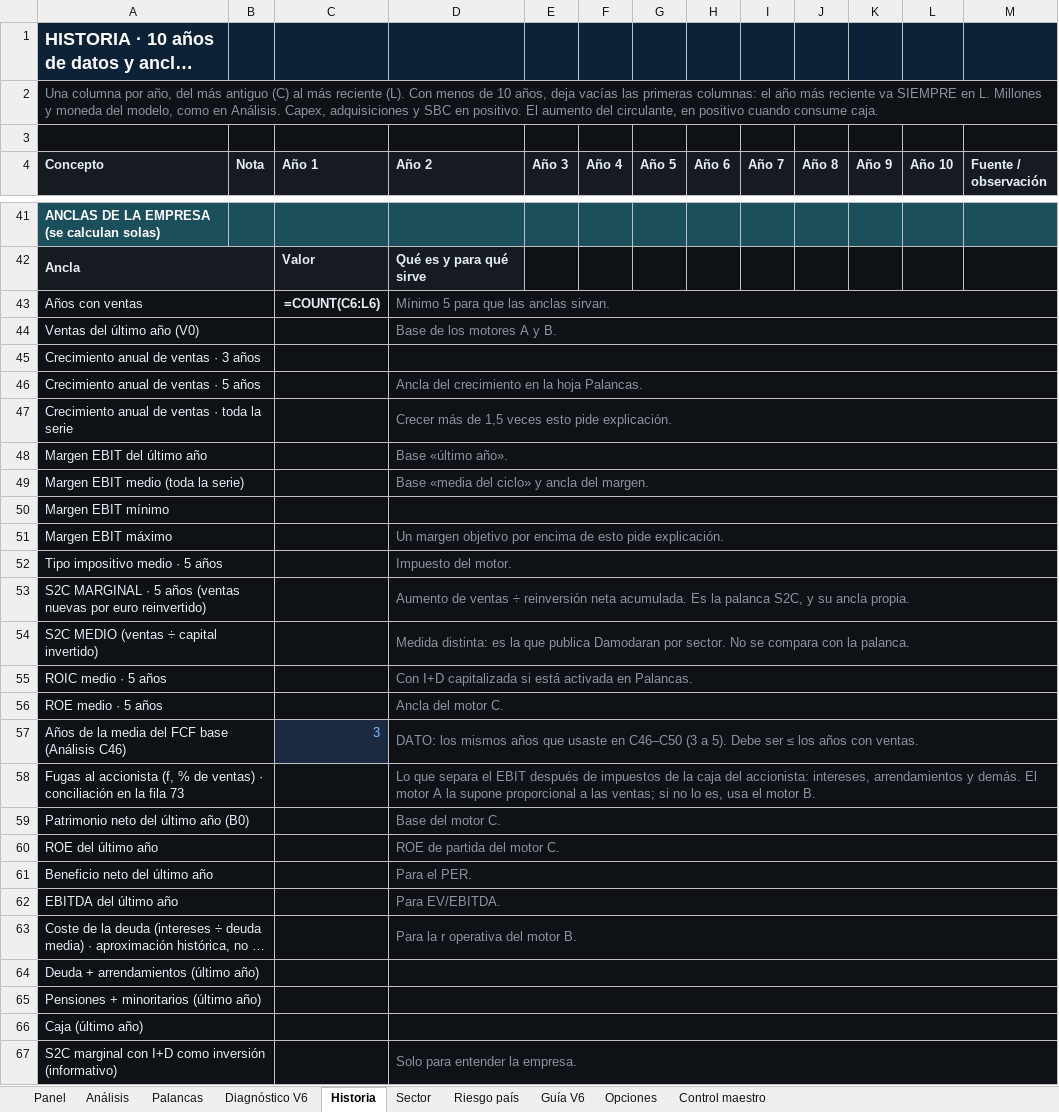
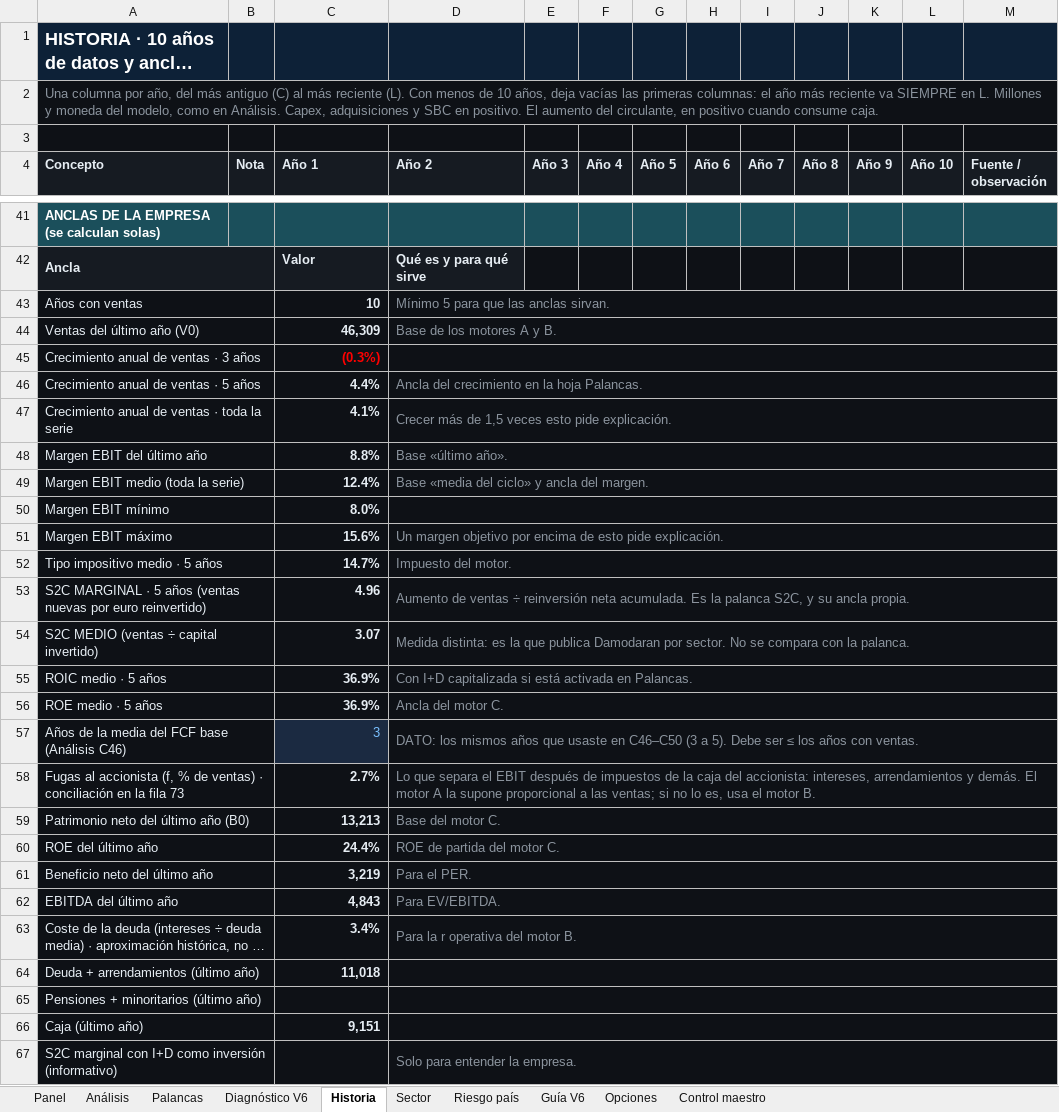
Before and after one commit to jluisplagos/Joselito, an Excel workbook: personaje_v2/empresas_v2/Nike/Nike_v63_evaluada.xlsx, sheet Historia, drawn as a sheet; only a part is shown, gaps mark what is left out; long unchanged cells end in …; values as stored, in another font and other column widths than the file's, no borders; formulas without a stored value are shown as written; the diff covers the shown part only; the diff names each change by its address in the sheet, - before the commit and + after, or states it on an @@ line.

```diff
--- a/personaje_v2/empresas_v2/Nike/Nike_v63_evaluada.xlsx (sheet Historia)
+++ b/personaje_v2/empresas_v2/Nike/Nike_v63_evaluada.xlsx (sheet Historia)
-C43 (Año 1): =COUNT(C6:L6)
+C43 (Año 1): 10
-C44 (Año 1): (empty)
+C44 (Año 1): 46,309
-C45 (Año 1): (empty)
+C45 (Año 1): (0.3%)
-C46 (Año 1): (empty)
+C46 (Año 1): 4.4%
-C47 (Año 1): (empty)
+C47 (Año 1): 4.1%
-C48 (Año 1): (empty)
+C48 (Año 1): 8.8%
-C49 (Año 1): (empty)
+C49 (Año 1): 12.4%
-C50 (Año 1): (empty)
+C50 (Año 1): 8.0%
-C51 (Año 1): (empty)
+C51 (Año 1): 15.6%
-C52 (Año 1): (empty)
+C52 (Año 1): 14.7%
-C53 (Año 1): (empty)
+C53 (Año 1): 4.96
-C54 (Año 1): (empty)
+C54 (Año 1): 3.07
-C55:C56 (Año 1): (empty)
+C55:C56 (Año 1): 36.9%
-C58 (Año 1): (empty)
+C58 (Año 1): 2.7%
-C59 (Año 1): (empty)
+C59 (Año 1): 13,213
-C60 (Año 1): (empty)
+C60 (Año 1): 24.4%
-C61 (Año 1): (empty)
+C61 (Año 1): 3,219
-C62 (Año 1): (empty)
+C62 (Año 1): 4,843
-C63 (Año 1): (empty)
+C63 (Año 1): 3.4%
-C64 (Año 1): (empty)
+C64 (Año 1): 11,018
-C66 (Año 1): (empty)
+C66 (Año 1): 9,151
```
Also changed, not shown: 91 edited cells elsewhere in this sheet, sheet Control maestro, sheet Diagnóstico V6, sheet Panel, sheet Análisis, sheet Palancas, hidden cells, 33 other files.
